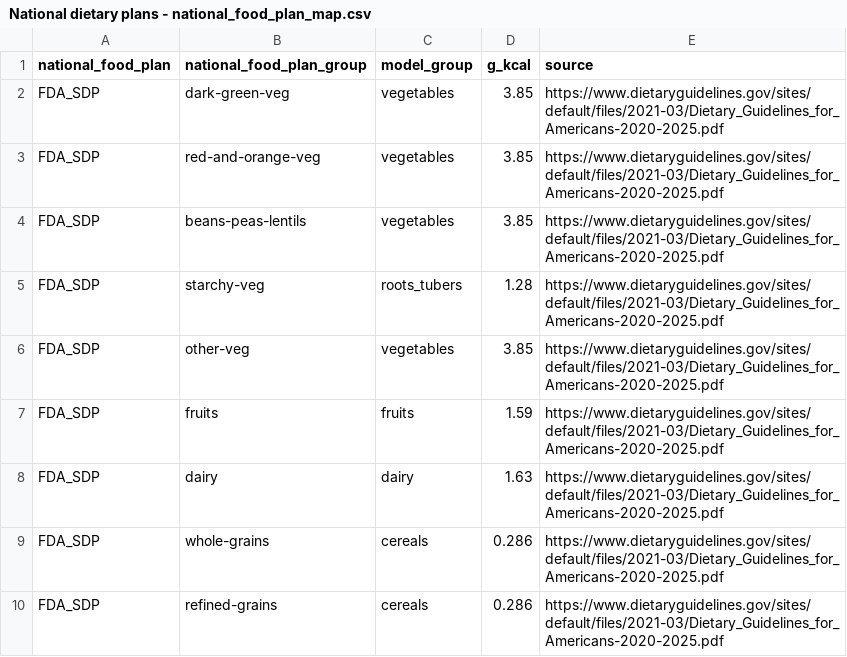
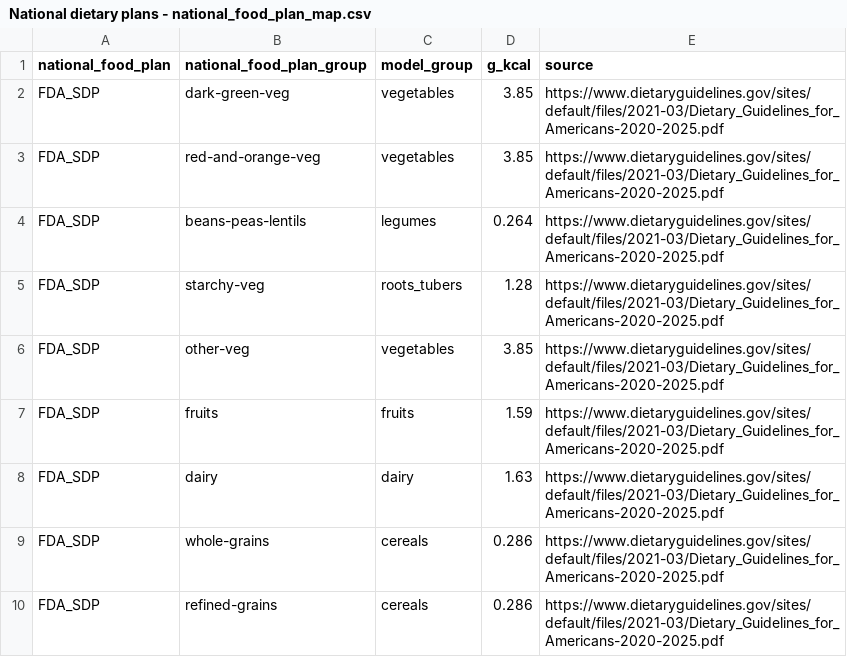
Before and after one commit to zizroc/der_food, a CSV file: Data/National dietary plans - national_food_plan_map.csv, drawn as a sheet; only a part is shown.

Commit message:
I fixed a transcription error in the FDA_SDP diet in the national_food_plan_map file. This had caused strange results for the USDA diet. All good now.

```diff
--- a/Data/National dietary plans - national_food_plan_map.csv
+++ b/Data/National dietary plans - national_food_plan_map.csv
@@ -3,3 +3,3 @@ FDA_SDP,dark-green-veg,vegetables,3.85,https://www.dietaryguidelines.gov/sites/d
 FDA_SDP,red-and-orange-veg,vegetables,3.85,https://www.dietaryguidelines.gov/sites/default/files/2021-03/Dietary_Guidelines_for_Americans-2020-2025.pdf
-FDA_SDP,beans-peas-lentils,vegetables,3.85,https://www.dietaryguidelines.gov/sites/default/files/2021-03/Dietary_Guidelines_for_Americans-2020-2025.pdf
+FDA_SDP,beans-peas-lentils,legumes,0.264,https://www.dietaryguidelines.gov/sites/default/files/2021-03/Dietary_Guidelines_for_Americans-2020-2025.pdf
 FDA_SDP,starchy-veg,roots_tubers,1.28,https://www.dietaryguidelines.gov/sites/default/files/2021-03/Dietary_Guidelines_for_Americans-2020-2025.pdf
```
Also changed, not shown: 8 other files.
